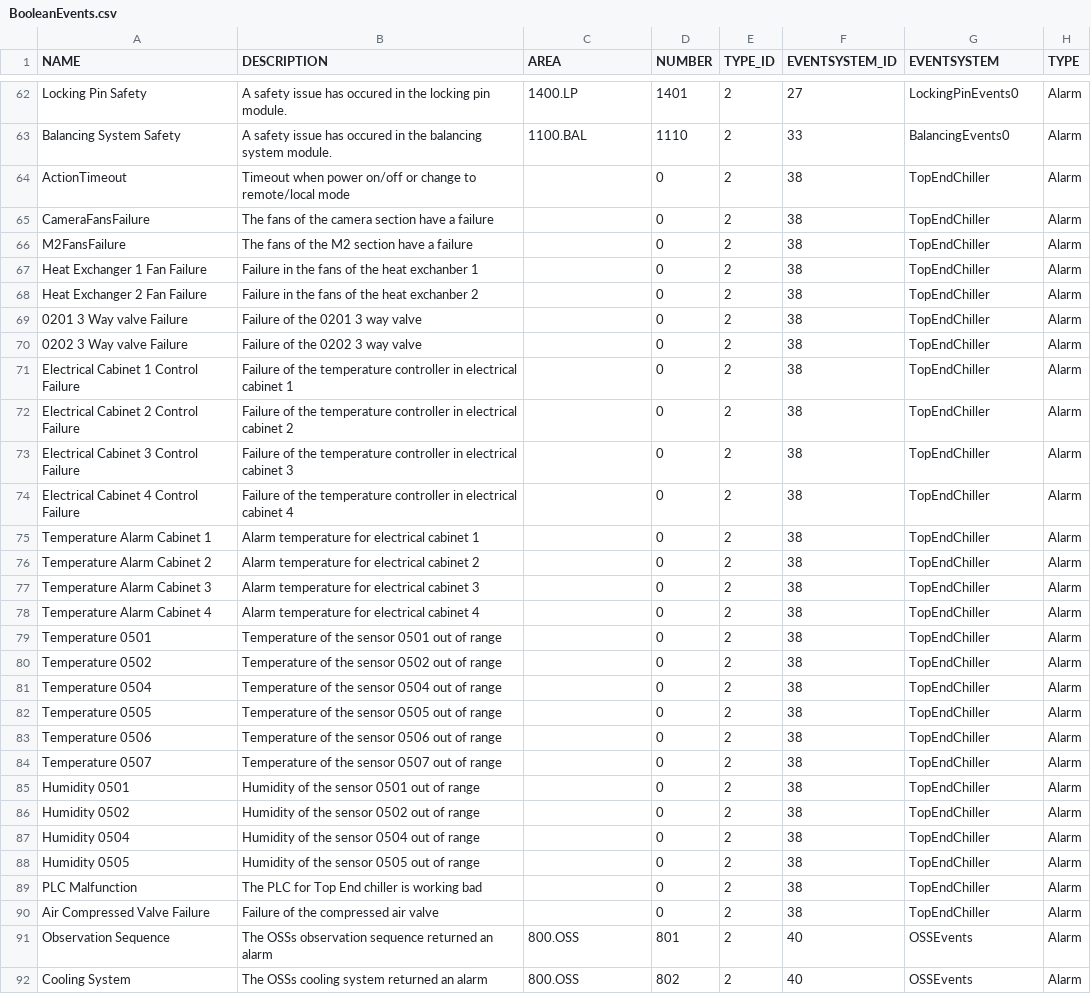
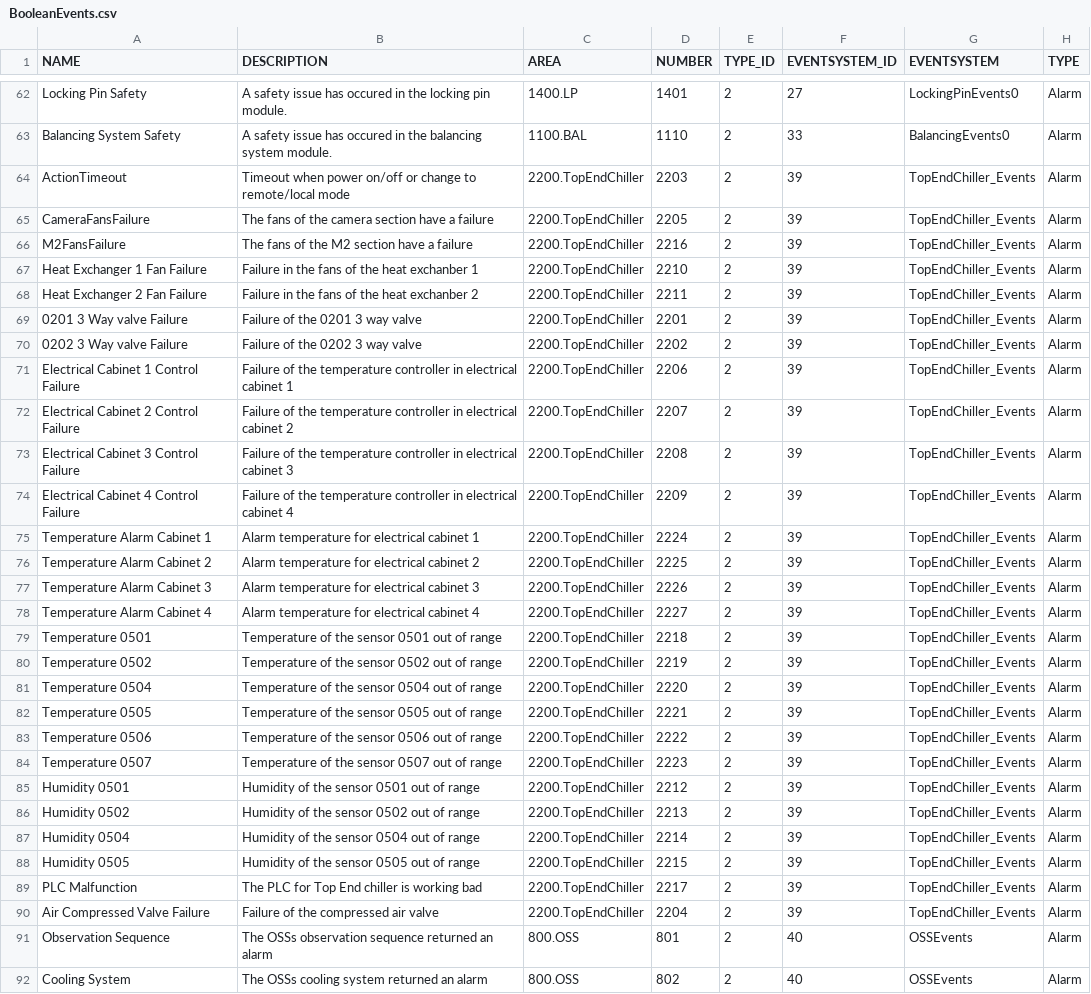
Before and after one commit to lsst-ts/ts_llconfig_mtcs, a CSV file: MTMount/BooleanEvents.csv, drawn as a sheet; only a part is shown, gaps mark what is left out; the diff names each change by its address in the sheet, - before the commit and + after, or states it on an @@ line.

```diff
--- a/MTMount/BooleanEvents.csv
+++ b/MTMount/BooleanEvents.csv
-C64:C90 (AREA): (empty)
+C64:C90 (AREA): 2200.TopEndChiller
-D64 (NUMBER): 0
+D64 (NUMBER): 2203
-F64:F90 (EVENTSYSTEM_ID): 38
+F64:F90 (EVENTSYSTEM_ID): 39
-G64:G90 (EVENTSYSTEM): TopEndChiller
+G64:G90 (EVENTSYSTEM): TopEndChiller_Events
-D65 (NUMBER): 0
+D65 (NUMBER): 2205
-D66 (NUMBER): 0
+D66 (NUMBER): 2216
-D67 (NUMBER): 0
+D67 (NUMBER): 2210
-D68 (NUMBER): 0
+D68 (NUMBER): 2211
-D69 (NUMBER): 0
+D69 (NUMBER): 2201
-D70 (NUMBER): 0
+D70 (NUMBER): 2202
-D71 (NUMBER): 0
+D71 (NUMBER): 2206
-D72 (NUMBER): 0
+D72 (NUMBER): 2207
-D73 (NUMBER): 0
+D73 (NUMBER): 2208
-D74 (NUMBER): 0
+D74 (NUMBER): 2209
-D75 (NUMBER): 0
+D75 (NUMBER): 2224
-D76 (NUMBER): 0
+D76 (NUMBER): 2225
-D77 (NUMBER): 0
+D77 (NUMBER): 2226
-D78 (NUMBER): 0
+D78 (NUMBER): 2227
-D79 (NUMBER): 0
+D79 (NUMBER): 2218
-D80 (NUMBER): 0
+D80 (NUMBER): 2219
-D81 (NUMBER): 0
+D81 (NUMBER): 2220
-D82 (NUMBER): 0
+D82 (NUMBER): 2221
-D83 (NUMBER): 0
+D83 (NUMBER): 2222
-D84 (NUMBER): 0
+D84 (NUMBER): 2223
-D85 (NUMBER): 0
+D85 (NUMBER): 2212
-D86 (NUMBER): 0
+D86 (NUMBER): 2213
-D87 (NUMBER): 0
+D87 (NUMBER): 2214
-D88 (NUMBER): 0
+D88 (NUMBER): 2215
-D89 (NUMBER): 0
+D89 (NUMBER): 2217
-D90 (NUMBER): 0
+D90 (NUMBER): 2204
```
Also changed, not shown: MTMount/Settings.csv.
